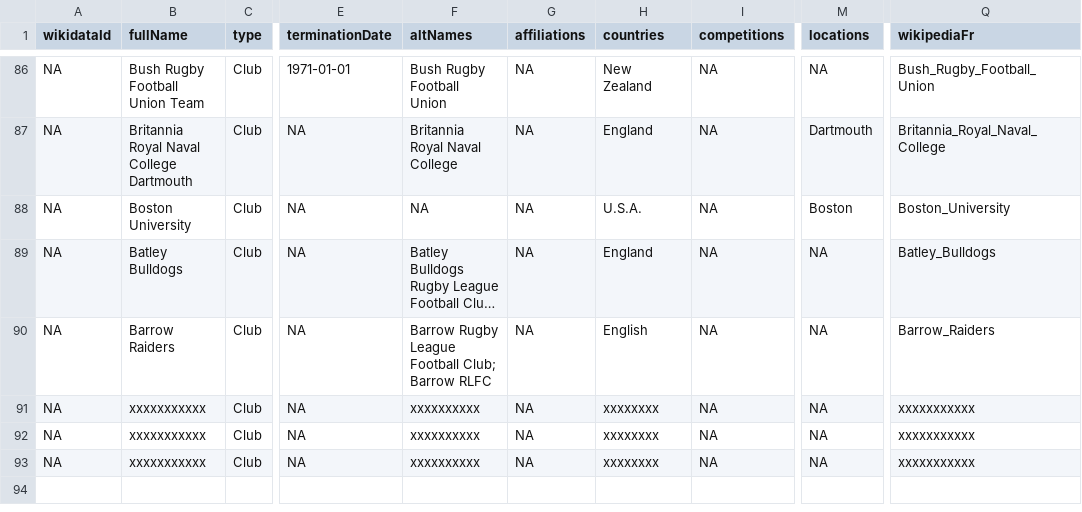
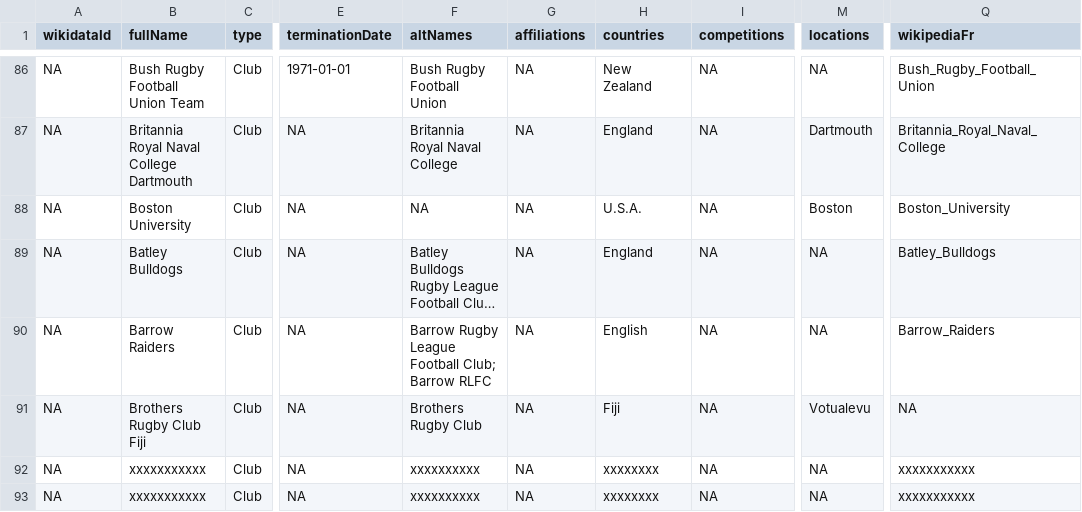
Before and after one commit to CompNet/RugbyScope, a CSV file: data/wikipedia/english/maps/new_teams.csv, drawn as a sheet; only a part is shown, gaps mark what is left out; long unchanged cells end in …; the diff names each change by its address in the sheet, - before the commit and + after, or states it on an @@ line.

```diff
--- a/data/wikipedia/english/maps/new_teams.csv
+++ b/data/wikipedia/english/maps/new_teams.csv
-B91 (fullName): xxxxxxxxxxx
+B91 (fullName): Brothers Rugby Club Fiji
-F91 (altNames): xxxxxxxxxx
+F91 (altNames): Brothers Rugby Club
-H91 (countries): xxxxxxxx
+H91 (countries): Fiji
-M91 (locations): NA
+M91 (locations): Votualevu
-Q91 (wikipediaFr): xxxxxxxxxxx
+Q91 (wikipediaFr): NA
```
Also changed, not shown: data/fusion/_removed_teams.csv, data/wikipedia/english/maps/name2id.csv, 6 other files.
